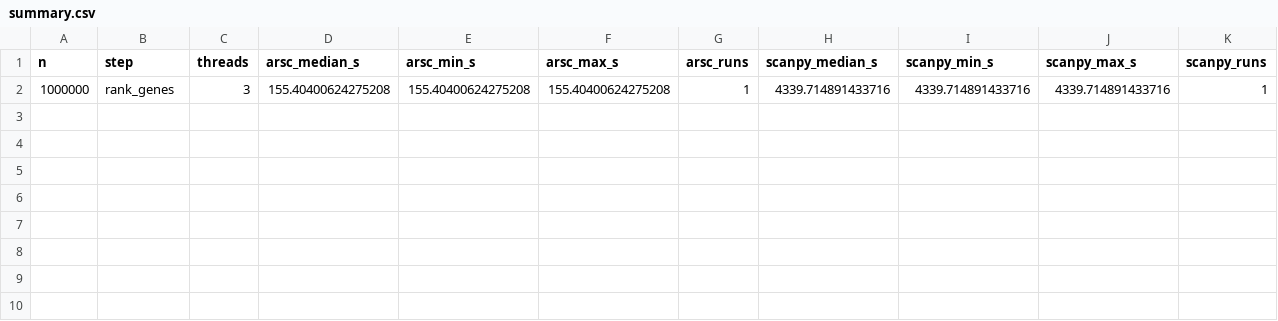
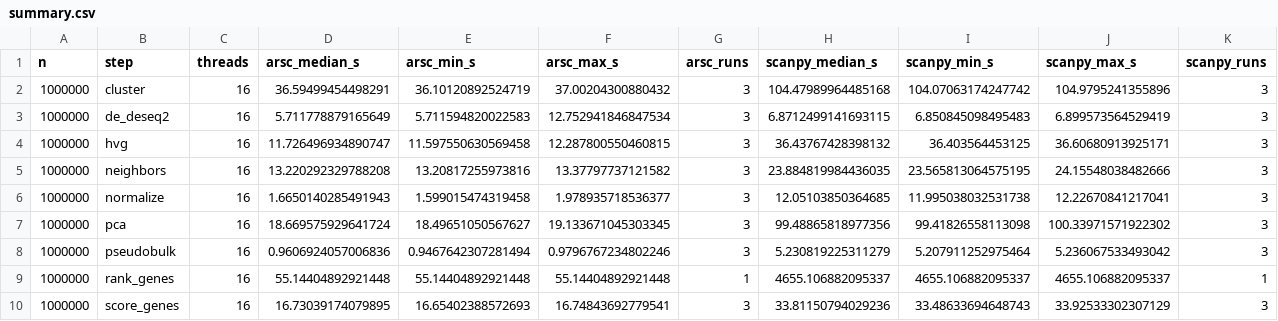
Before and after one commit to jiwen90/arsc, a CSV file: benchmarks/results/paired/summary.csv, drawn as a sheet; only a part is shown; removed rows and columns are numbered as before the commit, all else as after; rows hold the shown columns only; the diff names each change by its address in the sheet, - before the commit and + after, or states it on an @@ line.

Commit message:
Docs: paired arsc vs scanpy timings on 1,000,000 real cells at 16 cores
100,000 and 1,000,000 cells of the 1.37M-cell PBMC store (deterministic subset, memory-mapped, held in memory),
both tools in one process, interleaved, 16 threads, each size under tools/timing_lock.py (other processes: 4.1%
and 2.8% of the CPU on average). arsc faster on all 9 steps: 1.2x-16x at 100k, 1.2x-84x at 1M (markers 55 s vs
78 min, one run at 1M). k-NN recall on 2,000 query cells arsc 0.988, scanpy 0.946 at 1M; Leiden ARI arsc-scanpy
0.62 vs scanpy seed-to-seed 0.66. Replaces the 3-thread synthetic tables; README headline updated.

paired_bench: --step-repeats, streamed progress, scanpy seed-to-seed Leiden ARI under --quality; render_paired:
--note/--label/--timing/--dry-run, LF output.

```diff
--- a/benchmarks/results/paired/summary.csv
+++ b/benchmarks/results/paired/summary.csv
-row 2: 1000000 | rank_genes | 3 | 155.40400624275208 | 155.40400624275208 | 155.40400624275208 | 1 | 4339.714891433716 | 4339.714891433716 | 4339.714891433716 | 1
+row 2: 1000000 | cluster | 16 | 36.59499454498291 | 36.10120892524719 | 37.00204300880432 | 3 | 104.47989964485168 | 104.07063174247742 | 104.9795241355896 | 3
+row 3: 1000000 | de_deseq2 | 16 | 5.711778879165649 | 5.711594820022583 | 12.752941846847534 | 3 | 6.8712499141693115 | 6.850845098495483 | 6.899573564529419 | 3
+row 4: 1000000 | hvg | 16 | 11.726496934890747 | 11.597550630569458 | 12.287800550460815 | 3 | 36.43767428398132 | 36.403564453125 | 36.60680913925171 | 3
+row 5: 1000000 | neighbors | 16 | 13.220292329788208 | 13.20817255973816 | 13.37797737121582 | 3 | 23.884819984436035 | 23.565813064575195 | 24.15548038482666 | 3
+row 6: 1000000 | normalize | 16 | 1.6650140285491943 | 1.599015474319458 | 1.978935718536377 | 3 | 12.05103850364685 | 11.995038032531738 | 12.22670841217041 | 3
+row 7: 1000000 | pca | 16 | 18.669575929641724 | 18.49651050567627 | 19.133671045303345 | 3 | 99.48865818977356 | 99.41826558113098 | 100.33971571922302 | 3
+row 8: 1000000 | pseudobulk | 16 | 0.9606924057006836 | 0.9467642307281494 | 0.9796767234802246 | 3 | 5.230819225311279 | 5.207911252975464 | 5.236067533493042 | 3
+row 9: 1000000 | rank_genes | 16 | 55.14404892921448 | 55.14404892921448 | 55.14404892921448 | 1 | 4655.106882095337 | 4655.106882095337 | 4655.106882095337 | 1
+row 10: 1000000 | score_genes | 16 | 16.73039174079895 | 16.65402388572693 | 16.74843692779541 | 3 | 33.81150794029236 | 33.48633694648743 | 33.92533302307129 | 3
```
Also changed, not shown: 16 other files.
